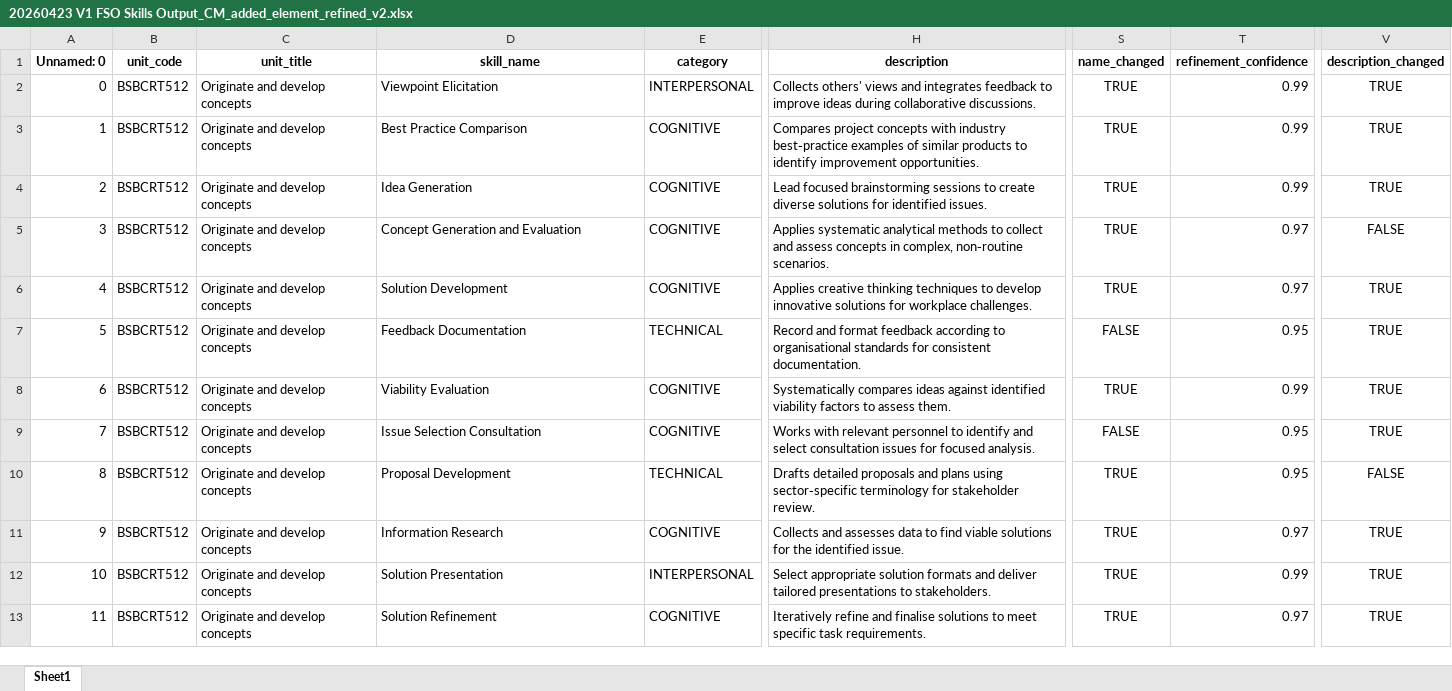
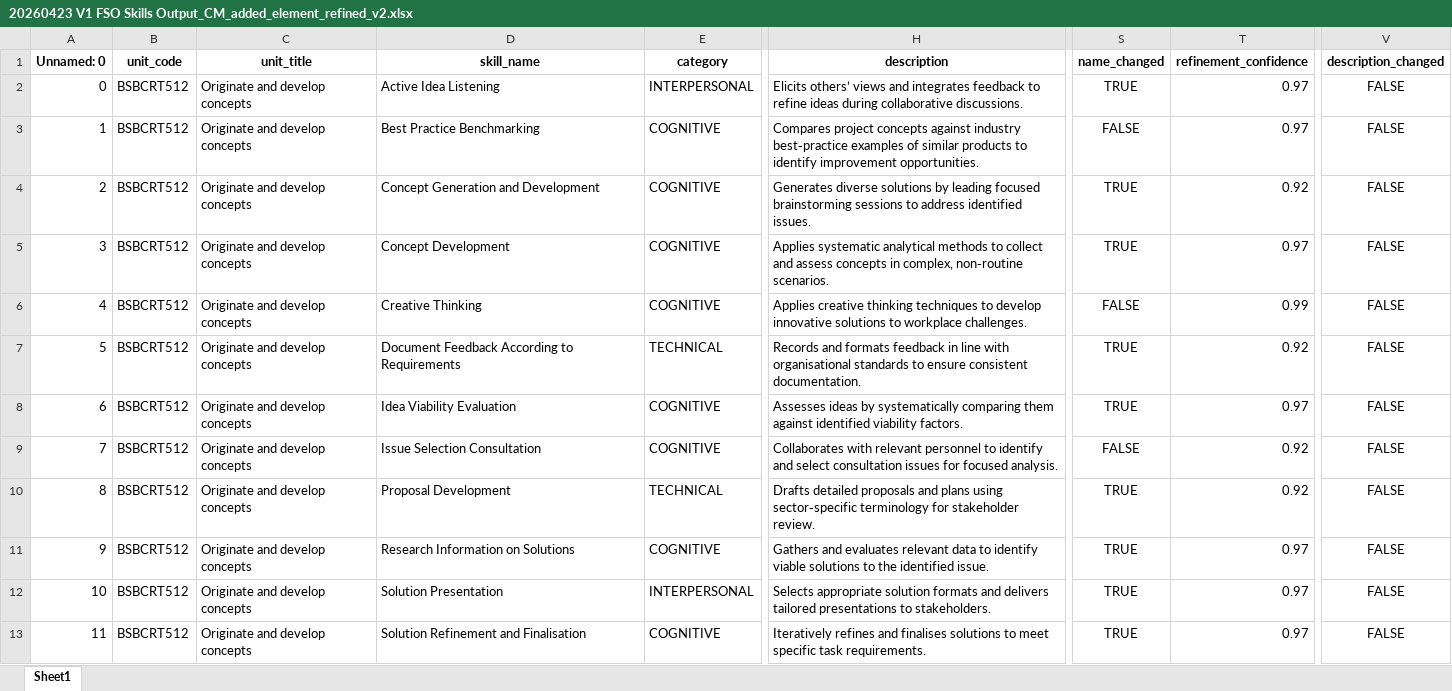
Before and after one commit to emohebi/TEMP, an Excel workbook: 20260423 V1 FSO Skills Output_CM_added_element_refined_v2.xlsx, sheet Sheet1, drawn as a sheet; only a part is shown, gaps mark what is left out; values as stored, in another font and other column widths than the file's, no borders; the diff covers the shown part only; the diff names each change by its address in the sheet, - before the commit and + after, or states it on an @@ line.

Commit message:
changes

```diff
--- a/20260423 V1 FSO Skills Output_CM_added_element_refined_v2.xlsx (sheet Sheet1)
+++ b/20260423 V1 FSO Skills Output_CM_added_element_refined_v2.xlsx (sheet Sheet1)
-D2 (skill_name): Viewpoint Elicitation
+D2 (skill_name): Active Idea Listening
-H2 (description): Collects others' views and integrates feedback to improve ideas during…
+H2 (description): Elicits others’ views and integrates feedback to refine ideas during…
-T2:T3 (refinement_confidence): 0.99
+T2:T3 (refinement_confidence): 0.97
-V2:V4 (description_changed): TRUE
+V2:V4 (description_changed): FALSE
-D3 (skill_name): Best Practice Comparison
+D3 (skill_name): Best Practice Benchmarking
-H3 (description): …project concepts with industry best‑practice…
+H3 (description): …project concepts against industry best‑practice…
-S3 (name_changed): TRUE
+S3 (name_changed): FALSE
-D4 (skill_name): Idea Generation
+D4 (skill_name): Concept Generation and Development
-H4 (description): Lead focused brainstorming sessions to create diverse solutions for identified issues.
+H4 (description): Generates diverse solutions by leading focused brainstorming sessions to address identified issues.
-T4 (refinement_confidence): 0.99
+T4 (refinement_confidence): 0.92
-D5 (skill_name): Concept Generation and Evaluation
+D5 (skill_name): Concept Development
-D6 (skill_name): Solution Development
+D6 (skill_name): Creative Thinking
-H6 (description): …innovative solutions for workplace challenges.
+H6 (description): …innovative solutions to workplace challenges.
-S6 (name_changed): TRUE
+S6 (name_changed): FALSE
-T6 (refinement_confidence): 0.97
+T6 (refinement_confidence): 0.99
-V6:V9 (description_changed): TRUE
+V6:V9 (description_changed): FALSE
-D7 (skill_name): Feedback Documentation
+D7 (skill_name): Document Feedback According to Requirements
-H7 (description): Record and format feedback according to organisational standards for consistent documentation.
+H7 (description): Records and formats feedback in line with organisational standards to ensure consistent documentation.
-S7 (name_changed): FALSE
+S7 (name_changed): TRUE
-T7 (refinement_confidence): 0.95
+T7 (refinement_confidence): 0.92
-D8 (skill_name): Viability Evaluation
+D8 (skill_name): Idea Viability Evaluation
-H8 (description): Systematically compares ideas against identified viability factors to assess them.
+H8 (description): Assesses ideas by systematically comparing them against identified viability factors.
-T8 (refinement_confidence): 0.99
+T8 (refinement_confidence): 0.97
-H9 (description): Works with relevant…
+H9 (description): Collaborates with relevant…
-T9:T10 (refinement_confidence): 0.95
+T9:T10 (refinement_confidence): 0.92
-D11 (skill_name): Information Research
+D11 (skill_name): Research Information on Solutions
-H11 (description): Collects and assesses data to find viable solutions for the identified…
+H11 (description): Gathers and evaluates relevant data to identify viable solutions to the identified…
-V11:V13 (description_changed): TRUE
+V11:V13 (description_changed): FALSE
-H12 (description): Select appropriate solution formats and deliver tailored presentations…
+H12 (description): Selects appropriate solution formats and delivers tailored presentations…
-T12 (refinement_confidence): 0.99
+T12 (refinement_confidence): 0.97
-D13 (skill_name): Solution Refinement
+D13 (skill_name): Solution Refinement and Finalisation
-H13 (description): Iteratively refine and finalise solutions to…
+H13 (description): Iteratively refines and finalises solutions to…
```
Also changed, not shown: 482 edited cells elsewhere in this sheet.
